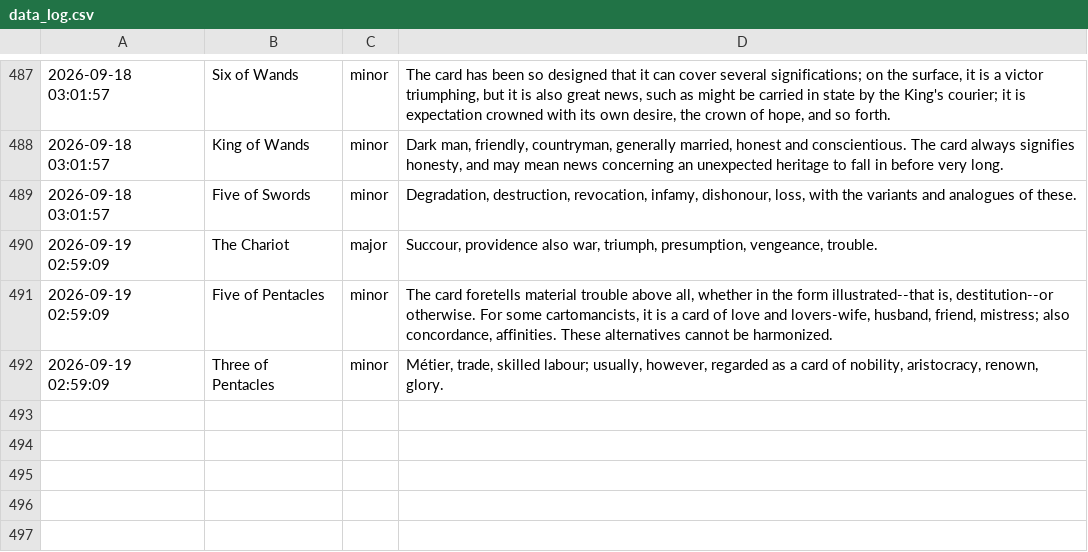
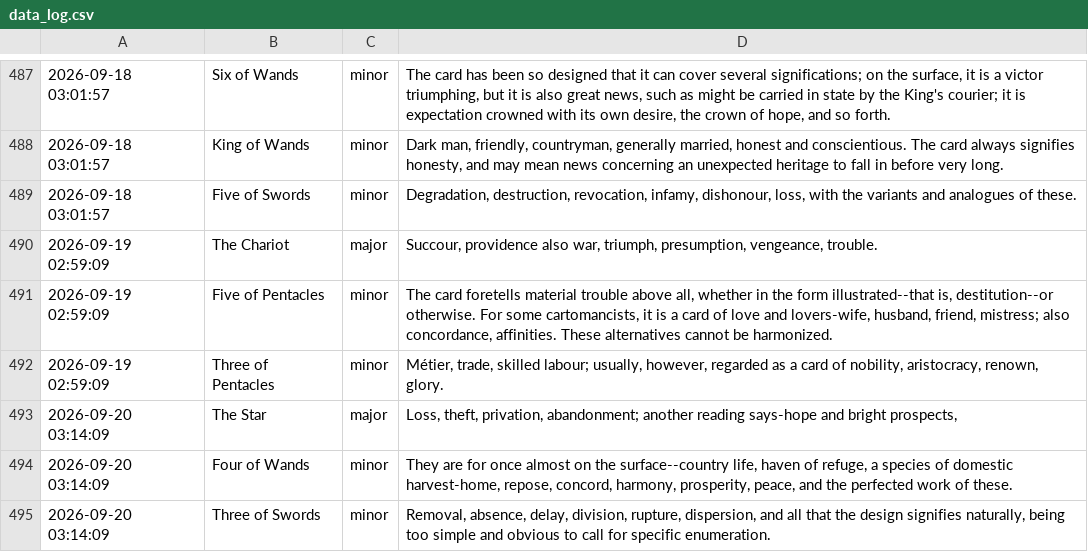
Before and after one commit to prakhar-upadhyay/Daily-Tarot-Scrapper, a CSV file: data_log.csv, drawn as a sheet; only a part is shown, gaps mark what is left out.

```diff
--- a/data_log.csv
+++ b/data_log.csv
@@ -492 +492,4 @@
 2026-09-19 02:59:09,Three of Pentacles,minor,"Métier, trade, skilled labour; usually, however, regarded as a card of nobility, aristocracy, renown, glory."
+2026-09-20 03:14:09,The Star,major,"Loss, theft, privation, abandonment; another reading says-hope and bright prospects,"
+2026-09-20 03:14:09,Four of Wands,minor,"They are for once almost on the surface--country life, haven of refuge, a species of domestic harvest-home, repose, concord, harmony, prosperity, peace, and the perfected work of these."
+2026-09-20 03:14:09,Three of Swords,minor,"Removal, absence, delay, division, rupture, dispersion, and all that the design signifies naturally, being too simple and obvious to call for specific enumeration."
```
